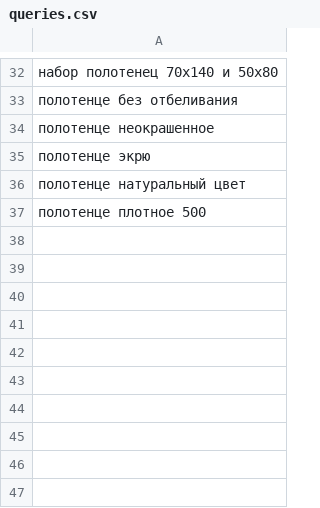
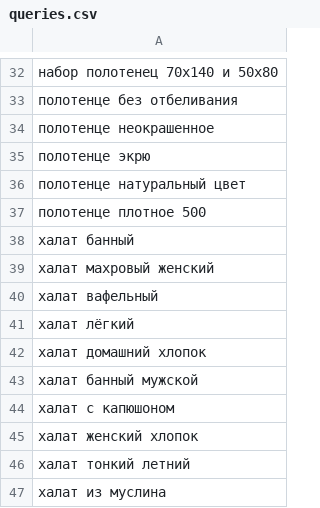
Before and after one commit to saselle/Unit_economics_MP, a CSV file: data/queries.csv, drawn as a sheet; only a part is shown, gaps mark what is left out; the diff names each change by its address in the sheet, - before the commit and + after, or states it on an @@ line.

```diff
--- a/data/queries.csv
+++ b/data/queries.csv
+row 38: халат банный
+row 39: халат махровый женский
+row 40: халат вафельный
+row 41: халат лёгкий
+row 42: халат домашний хлопок
+row 43: халат банный мужской
+row 44: халат с капюшоном
+row 45: халат женский хлопок
+row 46: халат тонкий летний
+row 47: халат из муслина
```
Also changed, not shown: data/sku_matrix.csv, 1 other file.
